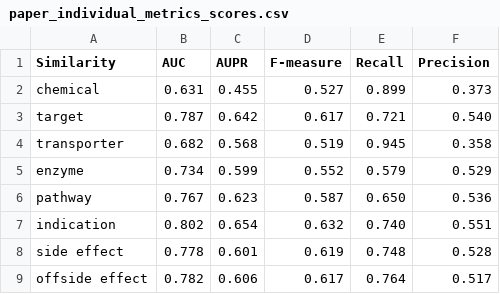
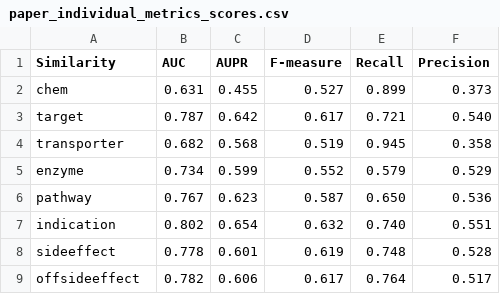
Before and after one commit to uzh-dqbm-cmi/side-effects, a CSV file: cluster/data/medinfmk/ddi/raw/DS1/paper_individual_metrics_scores.csv, drawn as a sheet; the diff names each change by its address in the sheet, - before the commit and + after, or states it on an @@ line.

```diff
--- a/cluster/data/medinfmk/ddi/raw/DS1/paper_individual_metrics_scores.csv
+++ b/cluster/data/medinfmk/ddi/raw/DS1/paper_individual_metrics_scores.csv
-A2 (Similarity): chemical
+A2 (Similarity): chem
-A8 (Similarity): side effect
+A8 (Similarity): sideeffect
-A9 (Similarity): offside effect
+A9 (Similarity): offsideeffect
```
Also changed, not shown: 4 other files.
